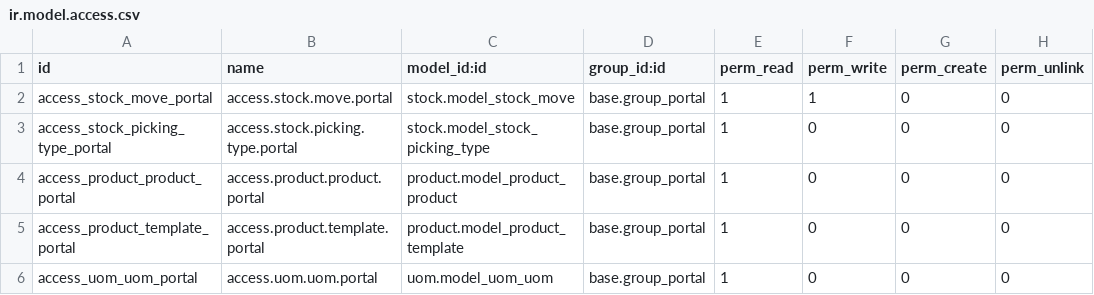
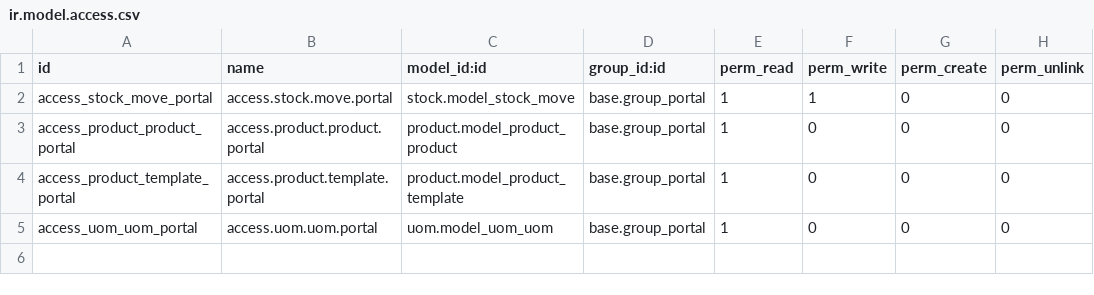
Before and after one commit to jcoux/field-service, a CSV file: fieldservice_stock/security/ir.model.access.csv, drawn as a sheet.

Commit message:
[IMP] fieldservice_stock: Split equipment
Remove the equipment related functionality from the fieldservice_stock module and make into separate module

```diff
--- a/fieldservice_stock/security/ir.model.access.csv
+++ b/fieldservice_stock/security/ir.model.access.csv
@@ -2,3 +2,2 @@ id,name,model_id:id,group_id:id,perm_read,perm_write,perm_create,perm_unlink
 access_stock_move_portal,access.stock.move.portal,stock.model_stock_move,base.group_portal,1,1,0,0
-access_stock_picking_type_portal,access.stock.picking.type.portal,stock.model_stock_picking_type,base.group_portal,1,0,0,0
 access_product_product_portal,access.product.product.portal,product.model_product_product,base.group_portal,1,0,0,0
```
Also changed, not shown: 15 other files.
